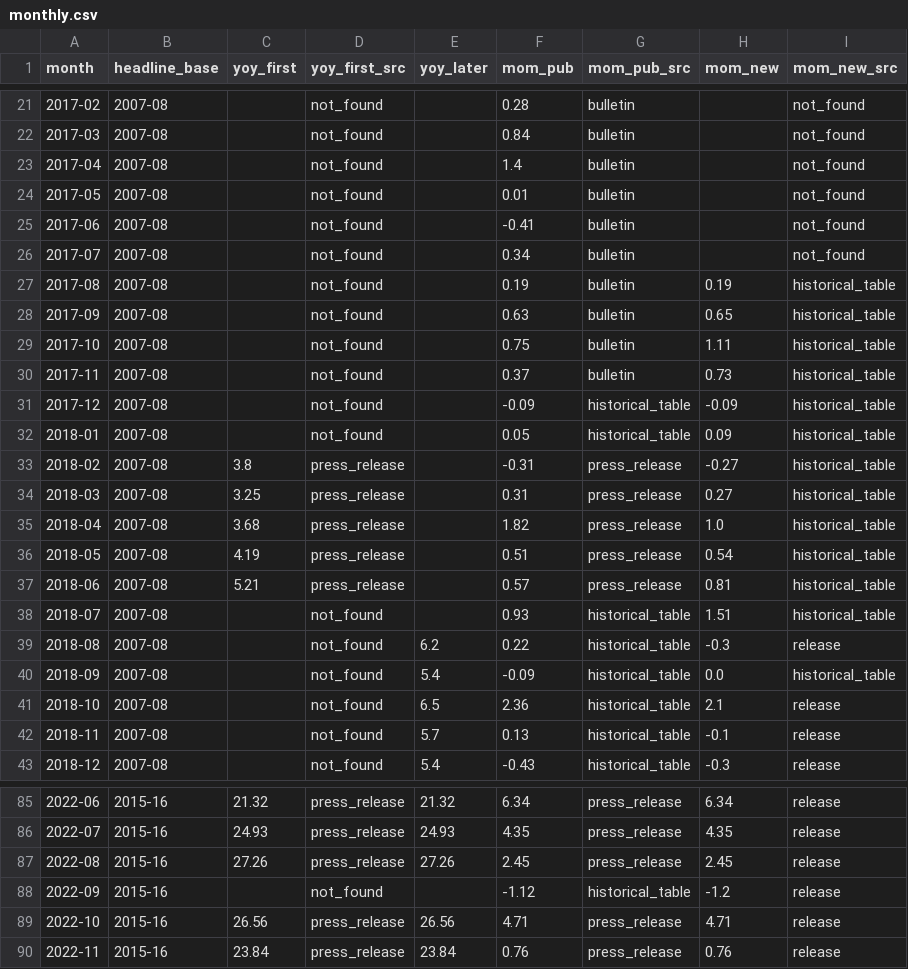
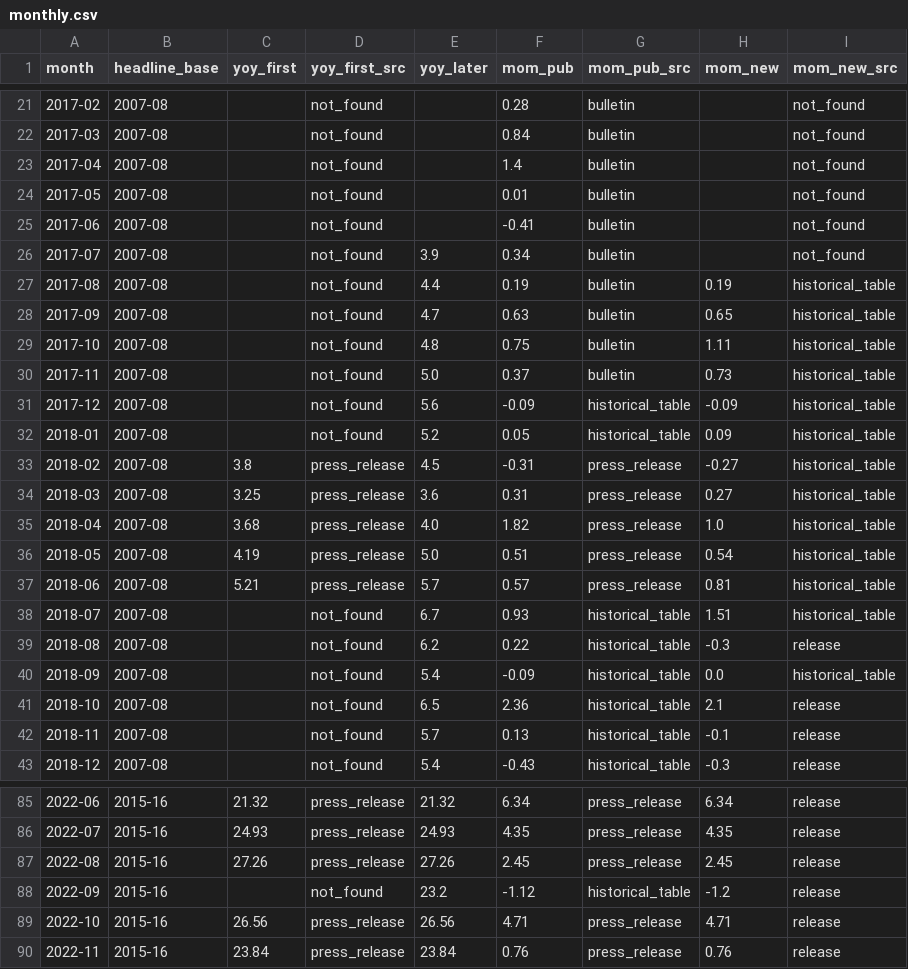
Before and after one commit to Muhammad-Haris-3/Tally, a CSV file: data/cpi/monthly.csv, drawn as a sheet; only a part is shown, gaps mark what is left out.

```diff
--- a/data/cpi/monthly.csv
+++ b/data/cpi/monthly.csv
@@ -25,15 +25,15 @@ month,headline_base,yoy_first,yoy_first_src,yoy_later,mom_pub,mom_pub_src,mom_ne
 2017-06,2007-08,,not_found,,-0.41,bulletin,,not_found
-2017-07,2007-08,,not_found,,0.34,bulletin,,not_found
-2017-08,2007-08,,not_found,,0.19,bulletin,0.19,historical_table
-2017-09,2007-08,,not_found,,0.63,bulletin,0.65,historical_table
-2017-10,2007-08,,not_found,,0.75,bulletin,1.11,historical_table
-2017-11,2007-08,,not_found,,0.37,bulletin,0.73,historical_table
-2017-12,2007-08,,not_found,,-0.09,historical_table,-0.09,historical_table
-2018-01,2007-08,,not_found,,0.05,historical_table,0.09,historical_table
-2018-02,2007-08,3.8,press_release,,-0.31,press_release,-0.27,historical_table
-2018-03,2007-08,3.25,press_release,,0.31,press_release,0.27,historical_table
-2018-04,2007-08,3.68,press_release,,1.82,press_release,1.0,historical_table
-2018-05,2007-08,4.19,press_release,,0.51,press_release,0.54,historical_table
-2018-06,2007-08,5.21,press_release,,0.57,press_release,0.81,historical_table
-2018-07,2007-08,,not_found,,0.93,historical_table,1.51,historical_table
+2017-07,2007-08,,not_found,3.9,0.34,bulletin,,not_found
+2017-08,2007-08,,not_found,4.4,0.19,bulletin,0.19,historical_table
+2017-09,2007-08,,not_found,4.7,0.63,bulletin,0.65,historical_table
+2017-10,2007-08,,not_found,4.8,0.75,bulletin,1.11,historical_table
+2017-11,2007-08,,not_found,5.0,0.37,bulletin,0.73,historical_table
+2017-12,2007-08,,not_found,5.6,-0.09,historical_table,-0.09,historical_table
+2018-01,2007-08,,not_found,5.2,0.05,historical_table,0.09,historical_table
+2018-02,2007-08,3.8,press_release,4.5,-0.31,press_release,-0.27,historical_table
+2018-03,2007-08,3.25,press_release,3.6,0.31,press_release,0.27,historical_table
+2018-04,2007-08,3.68,press_release,4.0,1.82,press_release,1.0,historical_table
+2018-05,2007-08,4.19,press_release,5.0,0.51,press_release,0.54,historical_table
+2018-06,2007-08,5.21,press_release,5.7,0.57,press_release,0.81,historical_table
+2018-07,2007-08,,not_found,6.7,0.93,historical_table,1.51,historical_table
 2018-08,2007-08,,not_found,6.2,0.22,historical_table,-0.3,release
@@ -87,3 +87,3 @@ month,headline_base,yoy_first,yoy_first_src,yoy_later,mom_pub,mom_pub_src,mom_ne
 2022-08,2015-16,27.26,press_release,27.26,2.45,press_release,2.45,release
-2022-09,2015-16,,not_found,,-1.12,historical_table,-1.2,release
+2022-09,2015-16,,not_found,23.2,-1.12,historical_table,-1.2,release
 2022-10,2015-16,26.56,press_release,26.56,4.71,press_release,4.71,release
```
Also changed, not shown: 5 other files.
